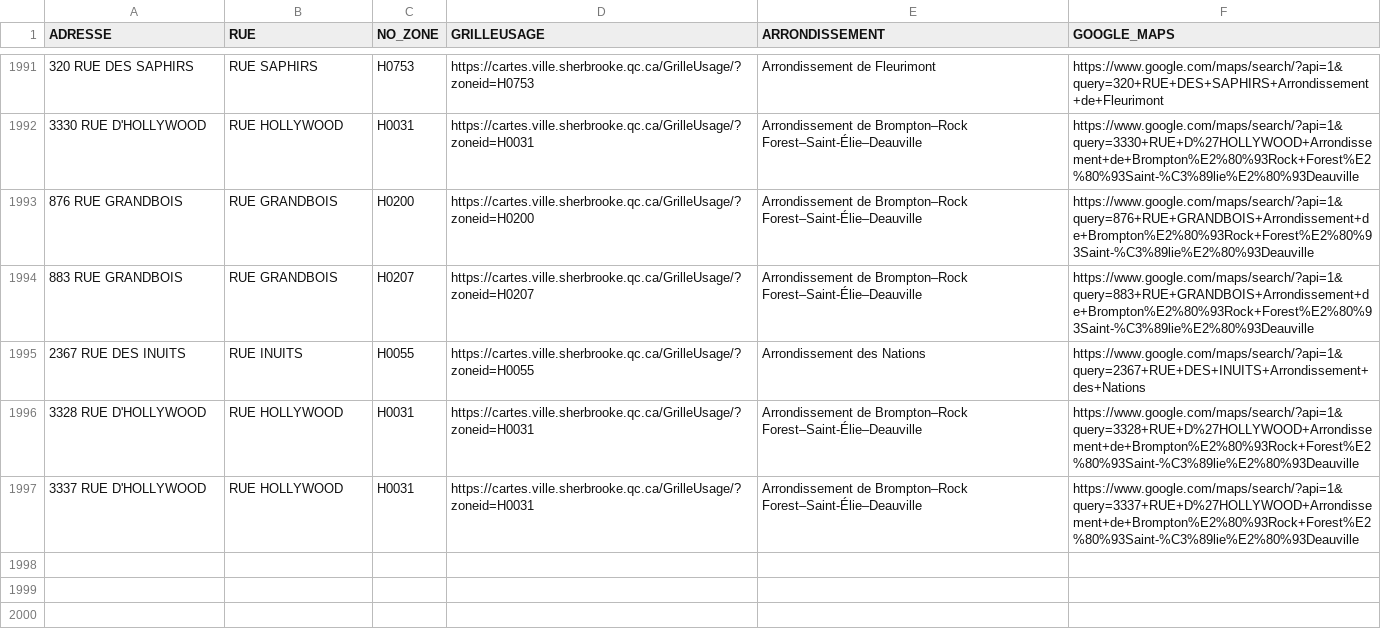
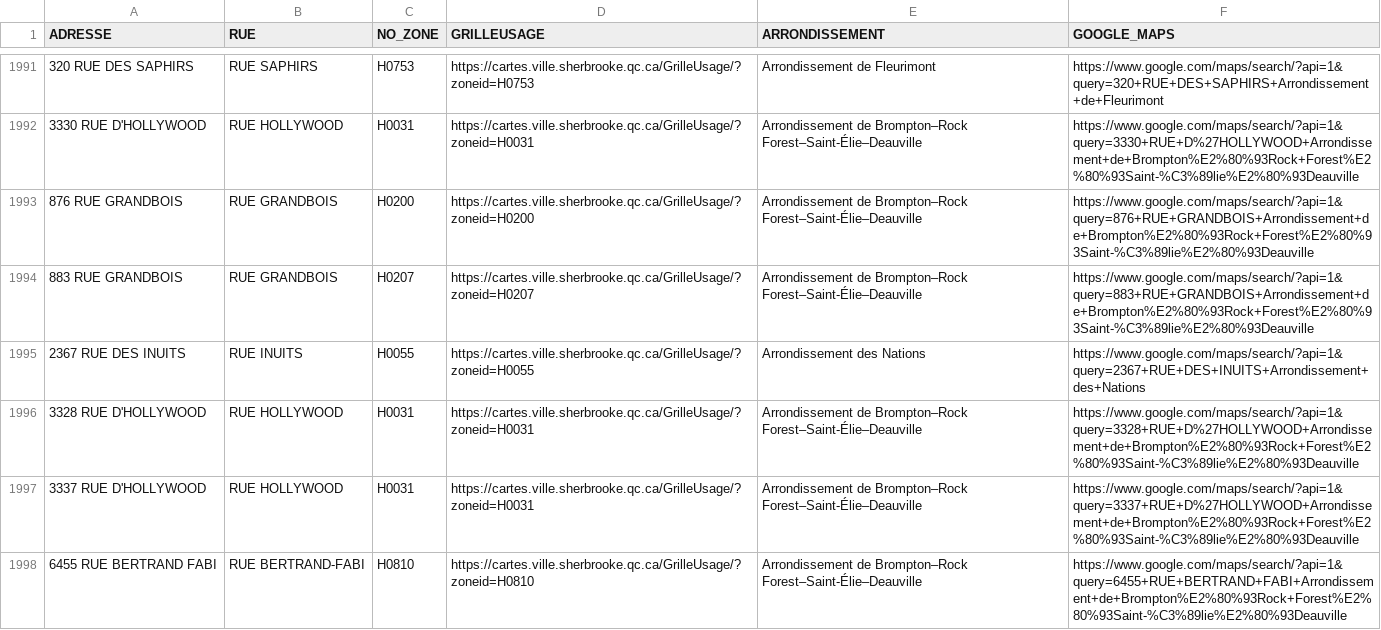
Before and after one commit to KBAILEY90/Prospection, a CSV file: data/Adresses_Inaccessibles.csv, drawn as a sheet; only a part is shown, gaps mark what is left out.

```diff
--- a/data/Adresses_Inaccessibles.csv
+++ b/data/Adresses_Inaccessibles.csv
@@ -1997 +1997,2 @@
 3337 RUE D'HOLLYWOOD,RUE HOLLYWOOD,H0031,https://cartes.ville.sherbrooke.qc.ca/GrilleUsage/?zoneid=H0031,Arrondissement de Brompton–Rock Forest–Saint-Élie–Deauville,https://www.google.com/maps/search/?api=1&query=3337+RUE+D%27HOLLYWOOD+Arrondissement+de+Brompton%E2%80%93Rock+Forest%E2%80%93Saint-%C3%89lie%E2%80%93Deauville
+6455 RUE BERTRAND FABI,RUE BERTRAND-FABI,H0810,https://cartes.ville.sherbrooke.qc.ca/GrilleUsage/?zoneid=H0810,Arrondissement de Brompton–Rock Forest–Saint-Élie–Deauville,https://www.google.com/maps/search/?api=1&query=6455+RUE+BERTRAND+FABI+Arrondissement+de+Brompton%E2%80%93Rock+Forest%E2%80%93Saint-%C3%89lie%E2%80%93Deauville
```
